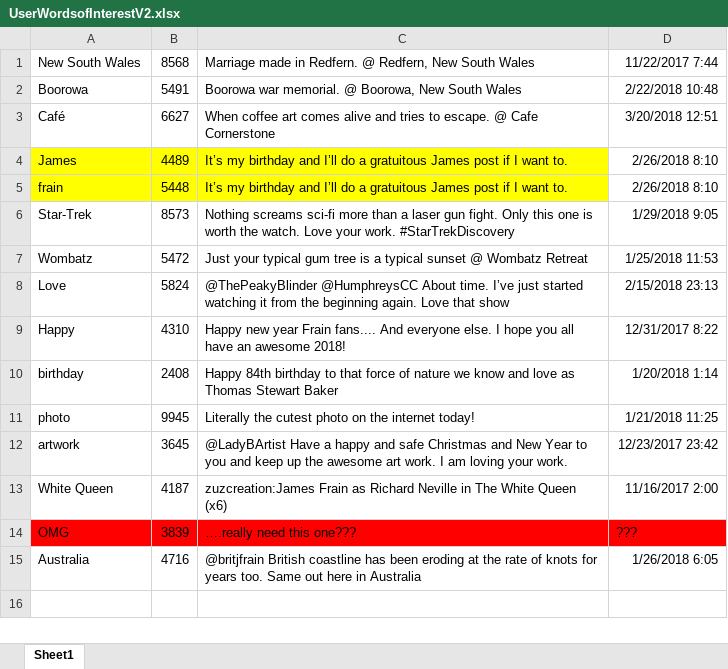
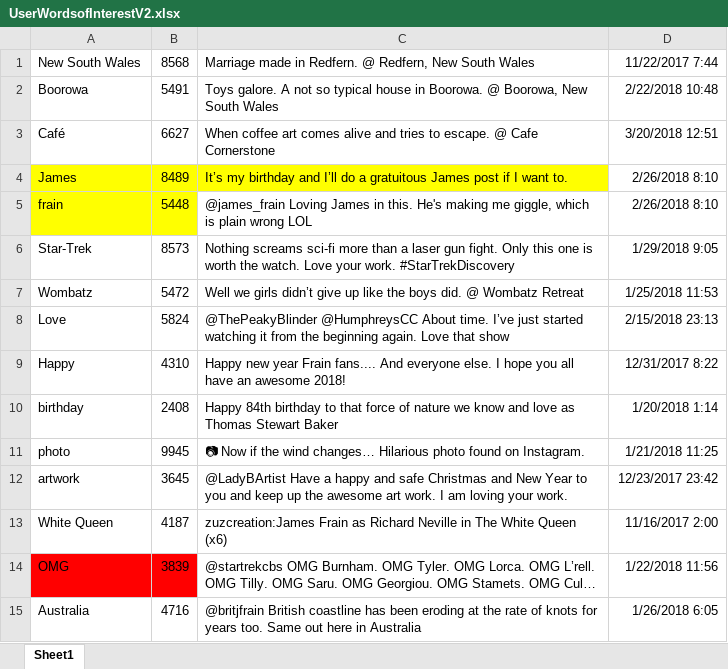
Before and after one commit to uncle-leng/twitter_sentiment, an Excel workbook: twitter_backend/static/UserWordsofInterestV2.xlsx, sheet Sheet1, drawn as a sheet; values as stored, in another font and other column widths than the file's, no borders; the diff names each change by its address in the sheet, - before the commit and + after, or states it on an @@ line.

```diff
--- a/twitter_backend/static/UserWordsofInterestV2.xlsx (sheet Sheet1)
+++ b/twitter_backend/static/UserWordsofInterestV2.xlsx (sheet Sheet1)
-C2: Boorowa war memorial. @ Boorowa,…
+C2: Toys galore. A not so typical house in Boorowa. @ Boorowa,…
-B4: 4489
+B4: 8489
-C5: It’s my birthday and I’ll do a gratuitous James post if I want to.
+C5: @james_frain Loving James in this. He's making me giggle, which is plain wrong LOL
-C5 fill: #FFFF00
+C5 fill: none
-C7: Just your typical gum tree is a typical sunset @ Wombatz…
+C7: Well we girls didn’t give up like the boys did. @ Wombatz…
-C11: Literally the cutest photo on the internet today!
+C11: 📷 Now if the wind changes… Hilarious photo found on Instagram.
-C14: ….really need this one???
+C14: @startrekcbs OMG Burnham. OMG Tyler. OMG Lorca. OMG L’rell. OMG Tilly. OMG Saru. OMG Georgiou. OMG Stamets. OMG Cul…
-C14:D14 fill: #FF0000
+C14:D14 fill: none
-D14: ???
+D14: 1/22/2018 11:56
```
Also changed, not shown: 7 other files.
